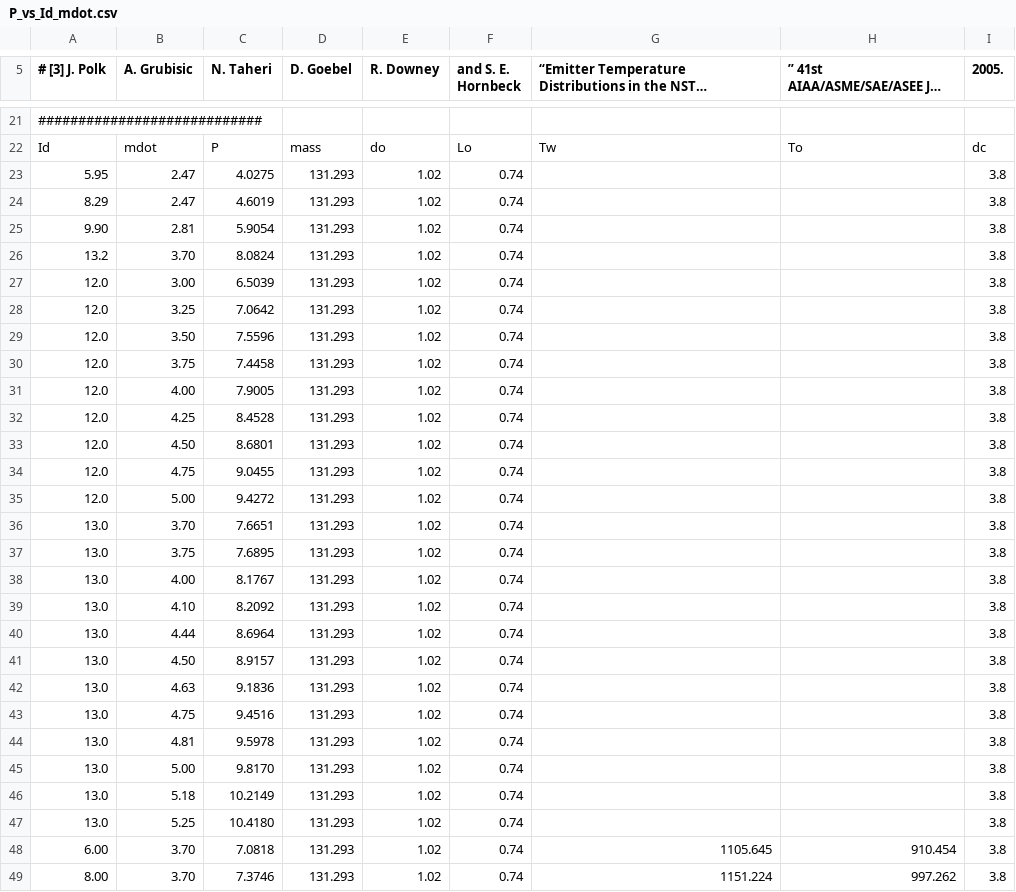
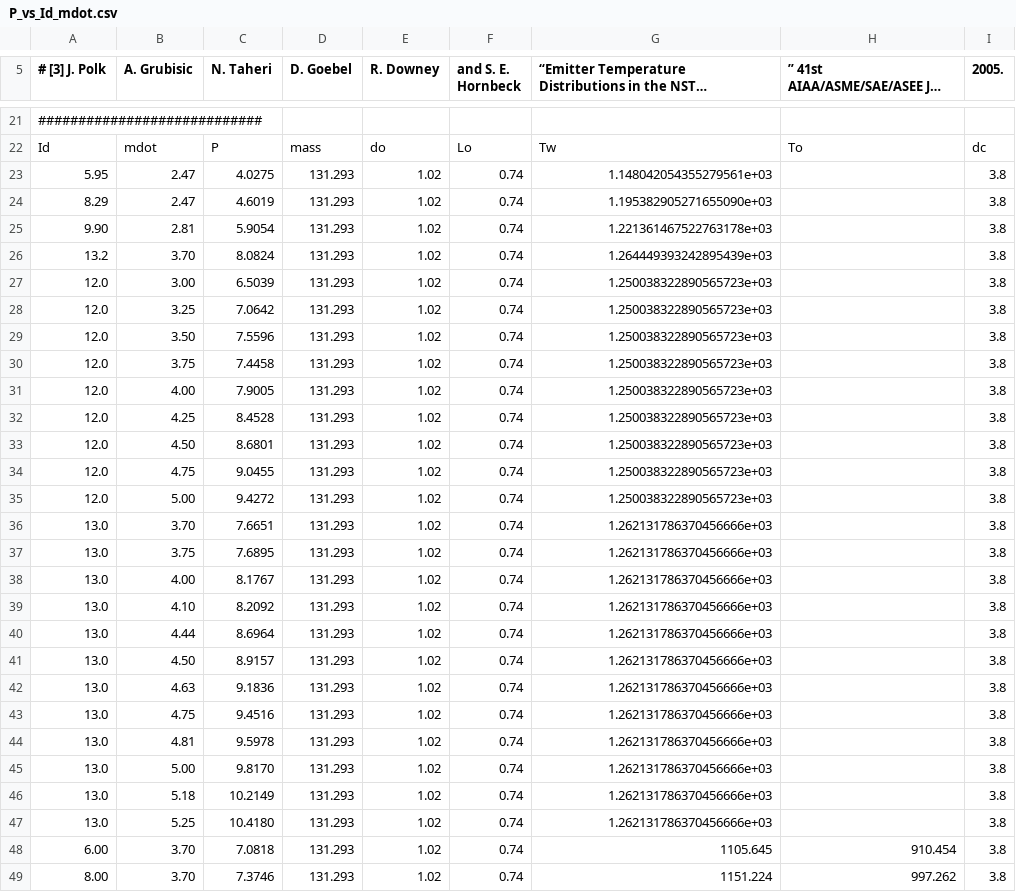
Before and after one commit to eppdyl/cathode-database, a CSV file: jpl/nstar/discharge/P_vs_Id_mdot.csv, drawn as a sheet; only a part is shown, gaps mark what is left out; long unchanged cells end in ….

Commit message:
Add wall temperature calculation based on Jays fit

```diff
--- a/jpl/nstar/discharge/P_vs_Id_mdot.csv
+++ b/jpl/nstar/discharge/P_vs_Id_mdot.csv
@@ -22,27 +22,27 @@
 Id,mdot,P,mass,do,Lo,Tw,To,dc
-5.95,2.47,4.0275,131.293,1.02,0.74,,,3.8
-8.29,2.47,4.6019,131.293,1.02,0.74,,,3.8
-9.90,2.81,5.9054,131.293,1.02,0.74,,,3.8
-13.2,3.70,8.0824,131.293,1.02,0.74,,,3.8
-12.0,3.00,6.5039,131.293,1.02,0.74,,,3.8
-12.0,3.25,7.0642,131.293,1.02,0.74,,,3.8
-12.0,3.50,7.5596,131.293,1.02,0.74,,,3.8
-12.0,3.75,7.4458,131.293,1.02,0.74,,,3.8
-12.0,4.00,7.9005,131.293,1.02,0.74,,,3.8
-12.0,4.25,8.4528,131.293,1.02,0.74,,,3.8
-12.0,4.50,8.6801,131.293,1.02,0.74,,,3.8
-12.0,4.75,9.0455,131.293,1.02,0.74,,,3.8
-12.0,5.00,9.4272,131.293,1.02,0.74,,,3.8
-13.0,3.70,7.6651,131.293,1.02,0.74,,,3.8
-13.0,3.75,7.6895,131.293,1.02,0.74,,,3.8
-13.0,4.00,8.1767,131.293,1.02,0.74,,,3.8
-13.0,4.10,8.2092,131.293,1.02,0.74,,,3.8
-13.0,4.44,8.6964,131.293,1.02,0.74,,,3.8
-13.0,4.50,8.9157,131.293,1.02,0.74,,,3.8
-13.0,4.63,9.1836,131.293,1.02,0.74,,,3.8
-13.0,4.75,9.4516,131.293,1.02,0.74,,,3.8
-13.0,4.81,9.5978,131.293,1.02,0.74,,,3.8
-13.0,5.00,9.8170,131.293,1.02,0.74,,,3.8
-13.0,5.18,10.2149,131.293,1.02,0.74,,,3.8
-13.0,5.25,10.4180,131.293,1.02,0.74,,,3.8
+5.95,2.47,4.0275,131.293,1.02,0.74,1.148042054355279561e+03,,3.8
+8.29,2.47,4.6019,131.293,1.02,0.74,1.195382905271655090e+03,,3.8
+9.90,2.81,5.9054,131.293,1.02,0.74,1.221361467522763178e+03,,3.8
+13.2,3.70,8.0824,131.293,1.02,0.74,1.264449393242895439e+03,,3.8
+12.0,3.00,6.5039,131.293,1.02,0.74,1.250038322890565723e+03,,3.8
+12.0,3.25,7.0642,131.293,1.02,0.74,1.250038322890565723e+03,,3.8
+12.0,3.50,7.5596,131.293,1.02,0.74,1.250038322890565723e+03,,3.8
+12.0,3.75,7.4458,131.293,1.02,0.74,1.250038322890565723e+03,,3.8
+12.0,4.00,7.9005,131.293,1.02,0.74,1.250038322890565723e+03,,3.8
+12.0,4.25,8.4528,131.293,1.02,0.74,1.250038322890565723e+03,,3.8
+12.0,4.50,8.6801,131.293,1.02,0.74,1.250038322890565723e+03,,3.8
+12.0,4.75,9.0455,131.293,1.02,0.74,1.250038322890565723e+03,,3.8
+12.0,5.00,9.4272,131.293,1.02,0.74,1.250038322890565723e+03,,3.8
+13.0,3.70,7.6651,131.293,1.02,0.74,1.262131786370456666e+03,,3.8
+13.0,3.75,7.6895,131.293,1.02,0.74,1.262131786370456666e+03,,3.8
+13.0,4.00,8.1767,131.293,1.02,0.74,1.262131786370456666e+03,,3.8
+13.0,4.10,8.2092,131.293,1.02,0.74,1.262131786370456666e+03,,3.8
+13.0,4.44,8.6964,131.293,1.02,0.74,1.262131786370456666e+03,,3.8
+13.0,4.50,8.9157,131.293,1.02,0.74,1.262131786370456666e+03,,3.8
+13.0,4.63,9.1836,131.293,1.02,0.74,1.262131786370456666e+03,,3.8
+13.0,4.75,9.4516,131.293,1.02,0.74,1.262131786370456666e+03,,3.8
+13.0,4.81,9.5978,131.293,1.02,0.74,1.262131786370456666e+03,,3.8
+13.0,5.00,9.8170,131.293,1.02,0.74,1.262131786370456666e+03,,3.8
+13.0,5.18,10.2149,131.293,1.02,0.74,1.262131786370456666e+03,,3.8
+13.0,5.25,10.4180,131.293,1.02,0.74,1.262131786370456666e+03,,3.8
 6.00,3.70,7.0818,131.293,1.02,0.74,1105.645,910.454,3.8
```
